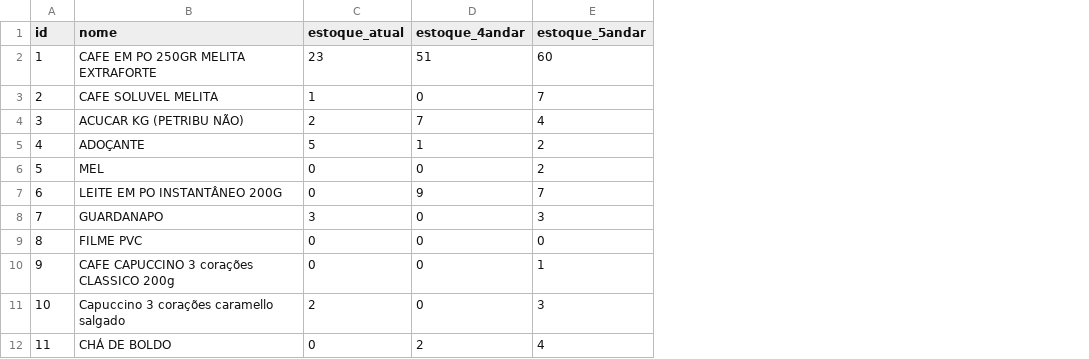
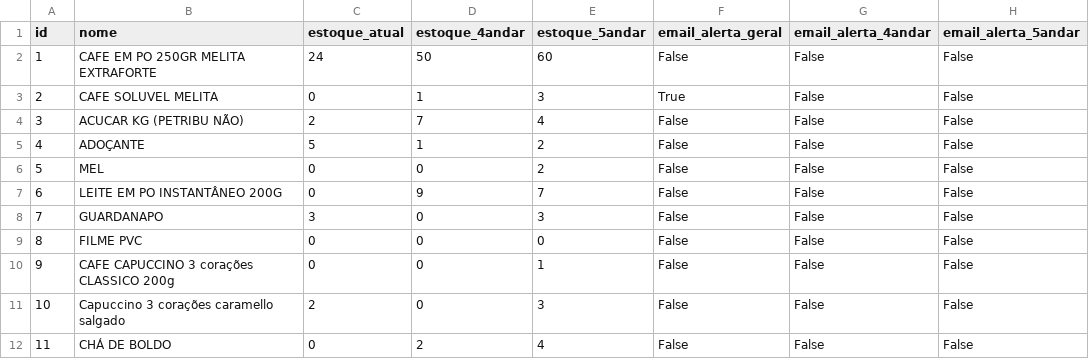
Before and after one commit to Lucasrc22/Stock-Control-App, a CSV file: backend/app/data/products.csv, drawn as a sheet; only a part is shown; the diff names each change by its address in the sheet, - before the commit and + after, or states it on an @@ line.

```diff
--- a/backend/app/data/products.csv
+++ b/backend/app/data/products.csv
+column F (email_alerta_geral), rows 2-12: False | True | False | False | False | False | False | False | False | False | False
+column G (email_alerta_4andar), rows 2-12: all False
+column H (email_alerta_5andar), rows 2-12: all False
-C2 (estoque_atual): 23
+C2 (estoque_atual): 24
-D2 (estoque_4andar): 51
+D2 (estoque_4andar): 50
-C3 (estoque_atual): 1
+C3 (estoque_atual): 0
-D3 (estoque_4andar): 0
+D3 (estoque_4andar): 1
-E3 (estoque_5andar): 7
+E3 (estoque_5andar): 3
```
Also changed, not shown: backend/app/data/movimentacoes.csv, 19 other files.
